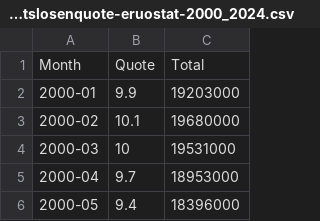
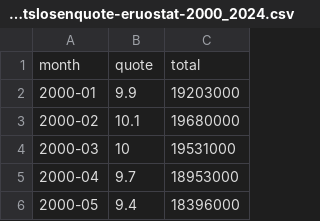
Before and after one commit to fischer-lukas/bina24_cifci_fischer, a CSV file: 2-Arbeitslosenquote/EU/3-arbeitslosenquote-eruostat-2000_2024.csv, drawn as a sheet; only a part is shown; removed rows and columns are numbered as before the commit, all else as after; the diff names each change by its address in the sheet, - before the commit and + after, or states it on an @@ line.

Commit message:
Replace " " with "" and rename titles to lowercase

```diff
--- a/2-Arbeitslosenquote/EU/3-arbeitslosenquote-eruostat-2000_2024.csv
+++ b/2-Arbeitslosenquote/EU/3-arbeitslosenquote-eruostat-2000_2024.csv
-row 1: Month | Quote | Total
+row 1: month | quote | total
```
